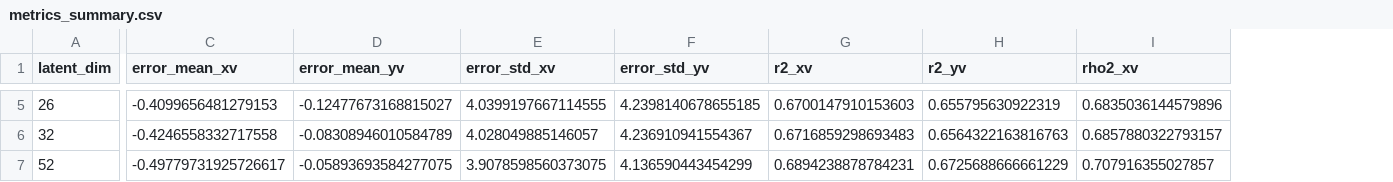
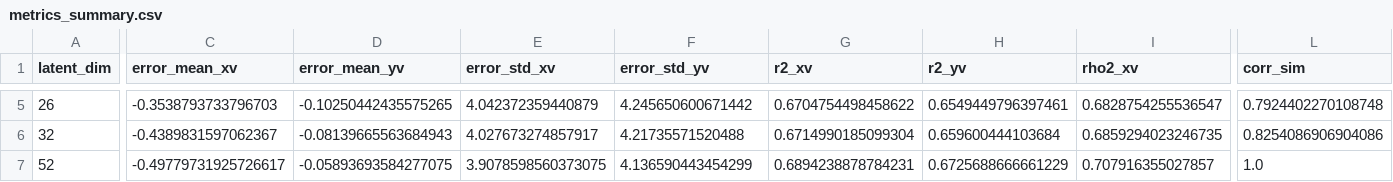
Before and after one commit to WillWimbi/group16-neural-decoding-project, a CSV file: autoencoder_outputs/metrics_summary.csv, drawn as a sheet; only a part is shown, gaps mark what is left out; the diff covers the shown part only; the diff names each change by its address in the sheet, - before the commit and + after, or states it on an @@ line.

```diff
--- a/autoencoder_outputs/metrics_summary.csv
+++ b/autoencoder_outputs/metrics_summary.csv
+column L (corr_sim), rows 5-7: 0.7924402270108748 | 0.8254086906904086 | 1.0
-C5 (error_mean_xv): -0.4099656481279153
+C5 (error_mean_xv): -0.3538793733796703
-D5 (error_mean_yv): -0.12477673168815027
+D5 (error_mean_yv): -0.10250442435575265
-E5 (error_std_xv): 4.0399197667114555
+E5 (error_std_xv): 4.042372359440879
-F5 (error_std_yv): 4.2398140678655185
+F5 (error_std_yv): 4.245650600671442
-G5 (r2_xv): 0.6700147910153603
+G5 (r2_xv): 0.6704754498458622
-H5 (r2_yv): 0.655795630922319
+H5 (r2_yv): 0.6549449796397461
-I5 (rho2_xv): 0.6835036144579896
+I5 (rho2_xv): 0.6828754255536547
-C6 (error_mean_xv): -0.4246558332717558
+C6 (error_mean_xv): -0.4389831597062367
-D6 (error_mean_yv): -0.08308946010584789
+D6 (error_mean_yv): -0.08139665563684943
-E6 (error_std_xv): 4.028049885146057
+E6 (error_std_xv): 4.027673274857917
-F6 (error_std_yv): 4.236910941554367
+F6 (error_std_yv): 4.21735571520488
-G6 (r2_xv): 0.6716859298693483
+G6 (r2_xv): 0.6714990185099304
-H6 (r2_yv): 0.6564322163816763
+H6 (r2_yv): 0.659600444103684
-I6 (rho2_xv): 0.6857880322793157
+I6 (rho2_xv): 0.6859294023246735
```
Also changed, not shown: 31 edited cells elsewhere in this file, 29 other files.
